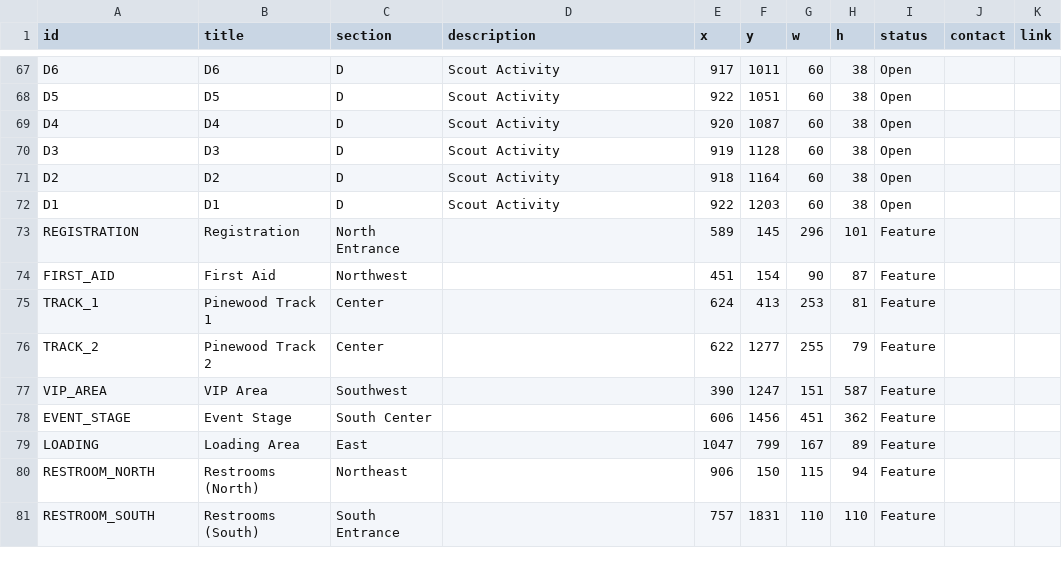
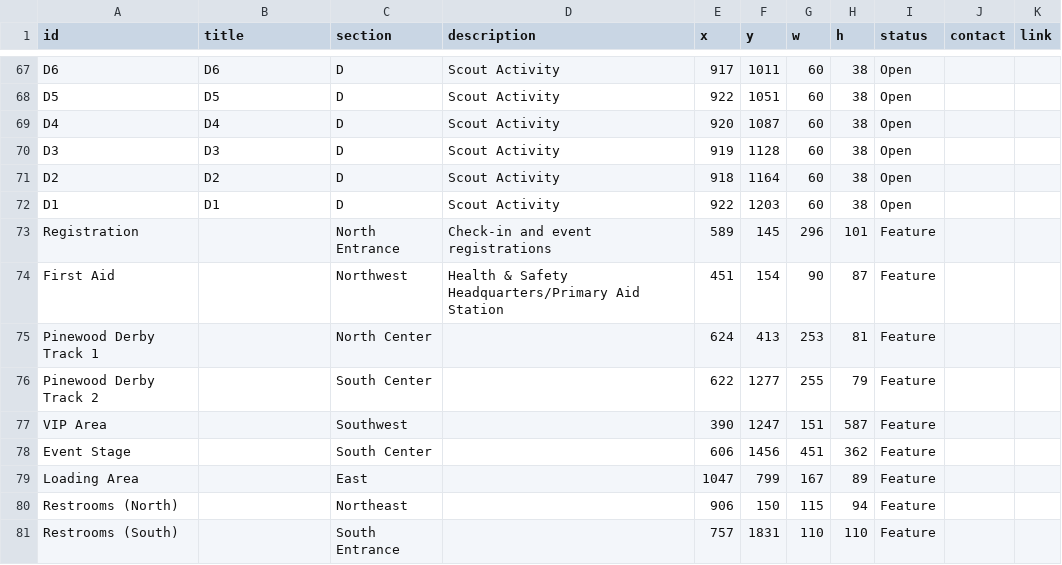
Before and after one commit to lkettren/america250, a CSV file: zones.csv, drawn as a sheet; only a part is shown, gaps mark what is left out.

Commit message:
Update zones.csv

```diff
--- a/zones.csv
+++ b/zones.csv
@@ -72,10 +72,10 @@ D2,D2,D,Scout Activity,918,1164,60,38,Open,,
 D1,D1,D,Scout Activity,922,1203,60,38,Open,,
-REGISTRATION,Registration,North Entrance,,589,145,296,101,Feature,,
-FIRST_AID,First Aid,Northwest,,451,154,90,87,Feature,,
-TRACK_1,Pinewood Track 1,Center,,624,413,253,81,Feature,,
-TRACK_2,Pinewood Track 2,Center,,622,1277,255,79,Feature,,
-VIP_AREA,VIP Area,Southwest,,390,1247,151,587,Feature,,
-EVENT_STAGE,Event Stage,South Center,,606,1456,451,362,Feature,,
-LOADING,Loading Area,East,,1047,799,167,89,Feature,,
-RESTROOM_NORTH,Restrooms (North),Northeast,,906,150,115,94,Feature,,
-RESTROOM_SOUTH,Restrooms (South),South Entrance,,757,1831,110,110,Feature,,
+Registration,,North Entrance,Check-in and event registrations,589,145,296,101,Feature,,
+First Aid,,Northwest,Health & Safety Headquarters/Primary Aid Station,451,154,90,87,Feature,,
+Pinewood Derby Track 1,,North Center,,624,413,253,81,Feature,,
+Pinewood Derby Track 2,,South Center,,622,1277,255,79,Feature,,
+VIP Area,,Southwest,,390,1247,151,587,Feature,,
+Event Stage,,South Center,,606,1456,451,362,Feature,,
+Loading Area,,East,,1047,799,167,89,Feature,,
+Restrooms (North),,Northeast,,906,150,115,94,Feature,,
+Restrooms (South),,South Entrance,,757,1831,110,110,Feature,,
```
